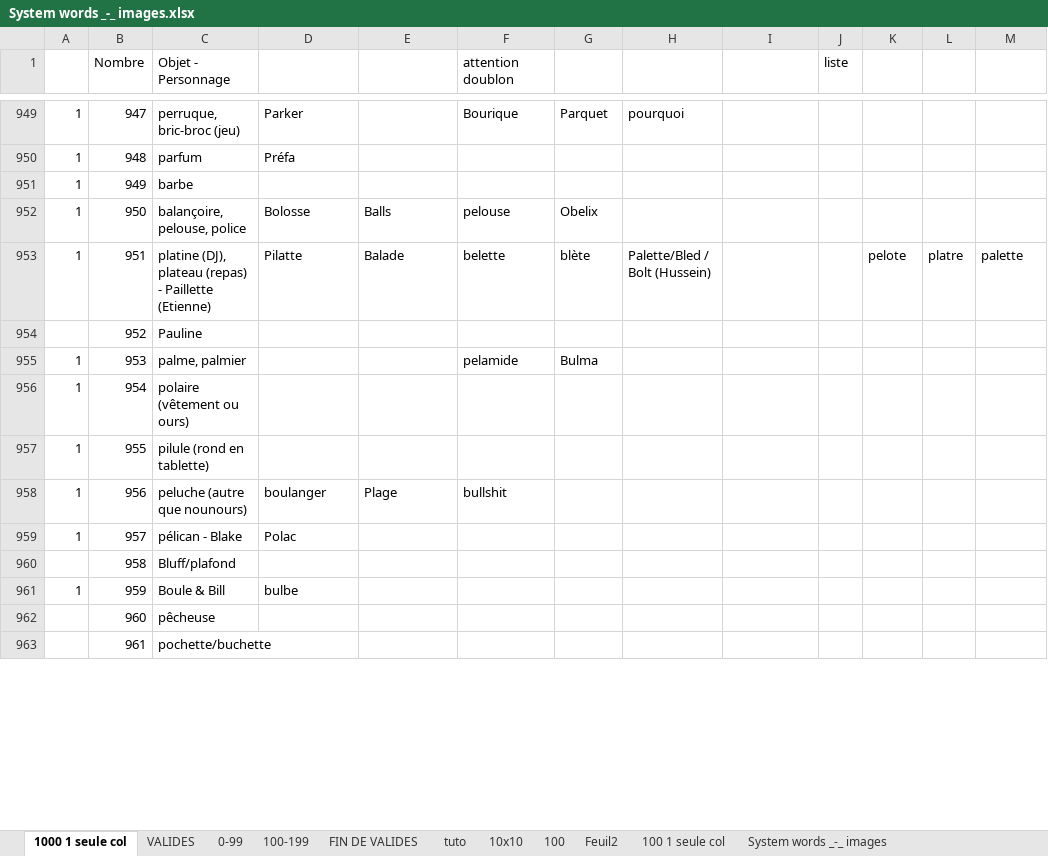
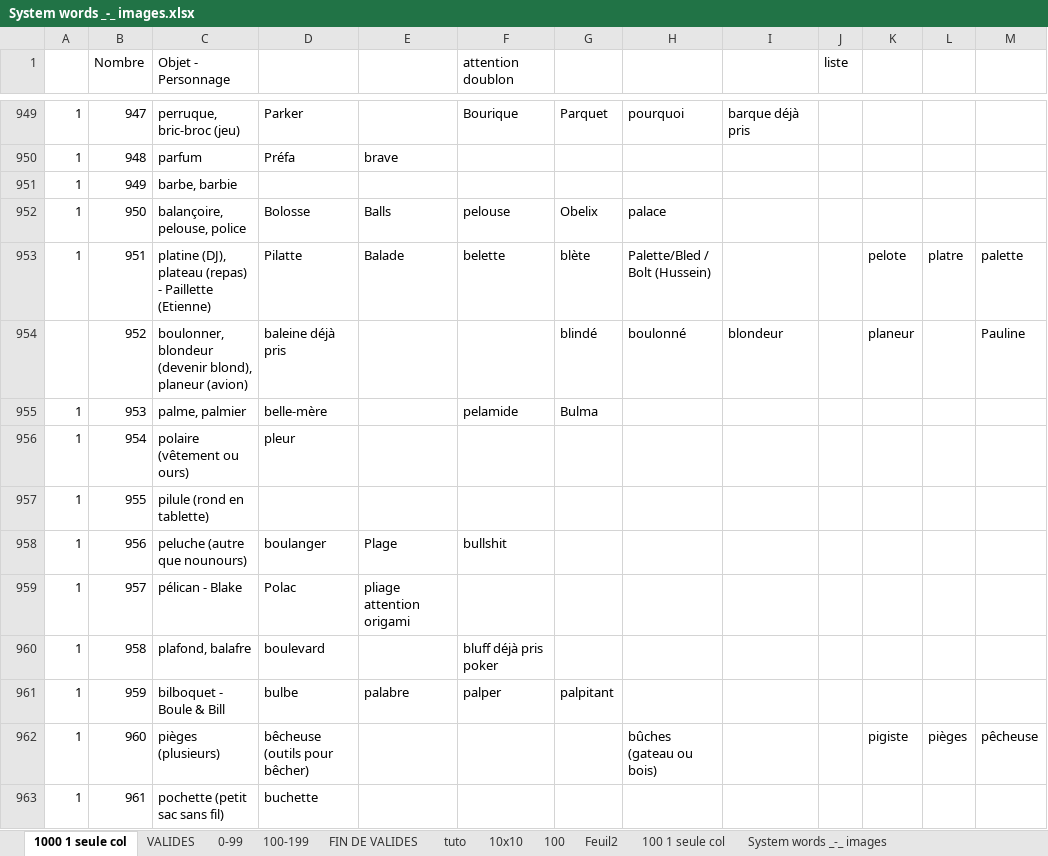
Before and after one commit to obrunet/Memory_systems_-_Anki_decks, an Excel workbook: 00.Memory systems/System words _-_ images.xlsx, sheet 1000 1 seule col, drawn as a sheet; only a part is shown, gaps mark what is left out; values as stored, in another font and other column widths than the file's, no cell formats; the diff covers the shown part only; the diff names each change by its address in the sheet, - before the commit and + after, or states it on an @@ line.

```diff
--- a/00.Memory systems/System words _-_ images.xlsx (sheet 1000 1 seule col)
+++ b/00.Memory systems/System words _-_ images.xlsx (sheet 1000 1 seule col)
-I949: (empty)
+I949: barque déjà pris
-E950: (empty)
+E950: brave
-C951 (Objet - Personnage): barbe
+C951 (Objet - Personnage): barbe, barbie
-H952: (empty)
+H952: palace
-C954 (Objet - Personnage): Pauline
+C954 (Objet - Personnage): boulonner, blondeur (devenir blond), planeur (avion)
-D954: (empty)
+D954: baleine déjà pris
-G954: (empty)
+G954: blindé
-H954: (empty)
+H954: boulonné
-I954: (empty)
+I954: blondeur
-K954: (empty)
+K954: planeur
-M954: (empty)
+M954: Pauline
-D955: (empty)
+D955: belle-mère
-D956: (empty)
+D956: pleur
-E959: (empty)
+E959: pliage attention origami
-A960: (empty)
+A960: 1
-C960 (Objet - Personnage): Bluff/plafond
+C960 (Objet - Personnage): plafond, balafre
-D960: (empty)
+D960: boulevard
-F960 (attention doublon): (empty)
+F960 (attention doublon): bluff déjà pris poker
-C961 (Objet - Personnage): Boule & Bill
+C961 (Objet - Personnage): bilboquet - Boule & Bill
-E961: (empty)
+E961: palabre
-F961 (attention doublon): (empty)
+F961 (attention doublon): palper
-G961: (empty)
+G961: palpitant
-A962:A963: (empty)
+A962:A963: 1
-C962 (Objet - Personnage): pêcheuse
+C962 (Objet - Personnage): pièges (plusieurs)
-D962: (empty)
+D962: bêcheuse (outils pour bêcher)
-H962: (empty)
+H962: bûches (gateau ou bois)
-K962: (empty)
+K962: pigiste
-L962: (empty)
+L962: pièges
-M962: (empty)
+M962: pêcheuse
-C963 (Objet - Personnage): pochette/buchette
+C963 (Objet - Personnage): pochette (petit sac sans fil)
-D963: (empty)
+D963: buchette
```
Also changed, not shown: 56 edited cells elsewhere in this sheet, cell formats.
